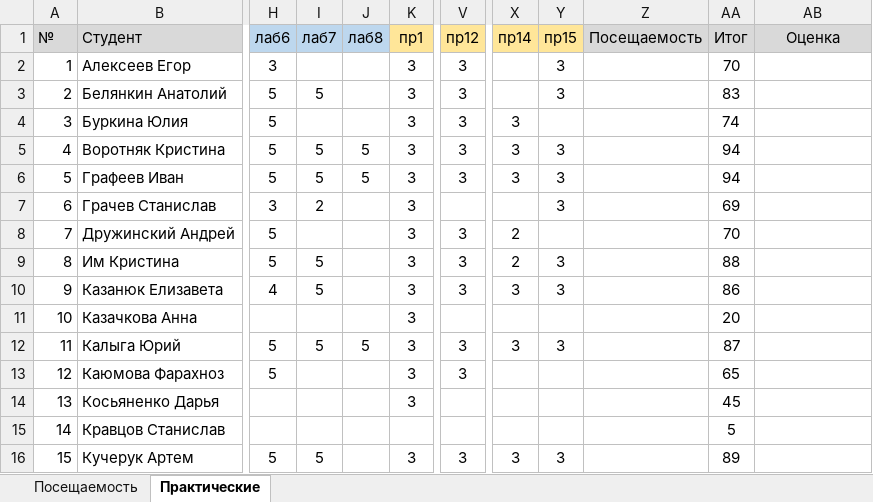
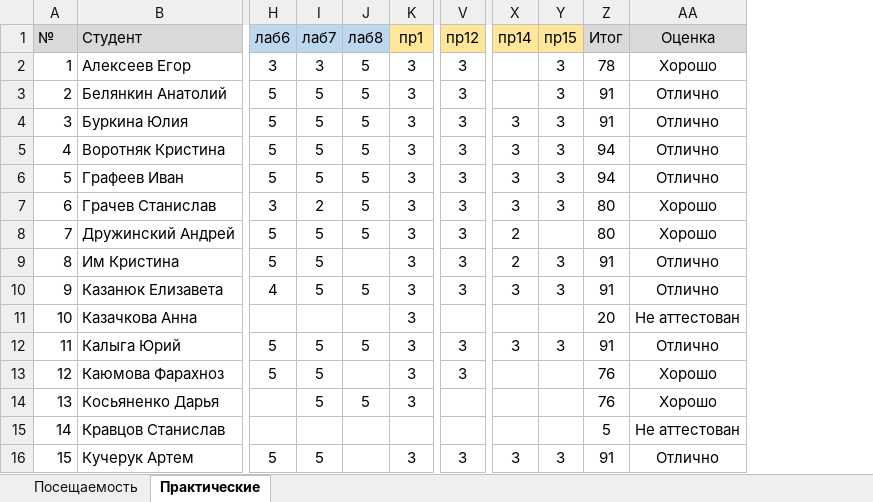
Before and after one commit to TheBandik/computer-science, an Excel workbook: sem1/С-ПР-23.xlsx, sheet Практические, drawn as a sheet; only a part is shown, gaps mark what is left out; values as stored, in another font and other column widths than the file's, no borders; conditional formats not drawn; removed rows and columns are numbered as before the commit, all else as after; the diff covers the shown part only; the diff names each change by its address in the sheet, - before the commit and + after, or states it on an @@ line.

```diff
--- a/sem1/С-ПР-23.xlsx (sheet Практические)
+++ b/sem1/С-ПР-23.xlsx (sheet Практические)
-column Z (Посещаемость), empty
-I2 (лаб7): (empty)
+I2 (лаб7): 3
-J2:J4 (лаб8): (empty)
+J2:J4 (лаб8): 5
-Z2 (Итог): 70
+Z2 (Итог): 78
-AA2 (Оценка): (empty)
+AA2 (Оценка): Хорошо
-Z3 (Итог): 83
+Z3 (Итог): 91
-AA3:AA6 (Оценка): (empty)
+AA3:AA6 (Оценка): Отлично
-I4 (лаб7): (empty)
+I4 (лаб7): 5
-Y4 (пр15): (empty)
+Y4 (пр15): 3
-Z4 (Итог): 74
+Z4 (Итог): 91
-J7:J8 (лаб8): (empty)
+J7:J8 (лаб8): 5
-V7 (пр12): (empty)
+V7 (пр12): 3
-X7 (пр14): (empty)
+X7 (пр14): 3
-Z7 (Итог): 69
+Z7 (Итог): 80
-AA7:AA8 (Оценка): (empty)
+AA7:AA8 (Оценка): Хорошо
-I8 (лаб7): (empty)
+I8 (лаб7): 5
-Z8 (Итог): 70
+Z8 (Итог): 80
-Z9 (Итог): 88
+Z9 (Итог): 91
-AA9:AA10 (Оценка): (empty)
+AA9:AA10 (Оценка): Отлично
-J10 (лаб8): (empty)
+J10 (лаб8): 5
-Z10 (Итог): 86
+Z10 (Итог): 91
-AA11 (Оценка): (empty)
+AA11 (Оценка): Не аттестован
-Z12 (Итог): 87
+Z12 (Итог): 91
-AA12 (Оценка): (empty)
+AA12 (Оценка): Отлично
-I13:I14 (лаб7): (empty)
+I13:I14 (лаб7): 5
-Z13 (Итог): 65
+Z13 (Итог): 76
-AA13:AA14 (Оценка): (empty)
+AA13:AA14 (Оценка): Хорошо
-J14 (лаб8): (empty)
+J14 (лаб8): 5
-Z14 (Итог): 45
+Z14 (Итог): 76
-AA15 (Оценка): (empty)
+AA15 (Оценка): Не аттестован
-Z16 (Итог): 89
+Z16 (Итог): 91
-AA16 (Оценка): (empty)
+AA16 (Оценка): Отлично
```
Also changed, not shown: 50 edited cells elsewhere in this sheet, sheet Посещаемость, formulas that keep their value, sem1/СО-ПР-22.xlsx, sem1/СО-РД-23.xlsx, 8 other files.
